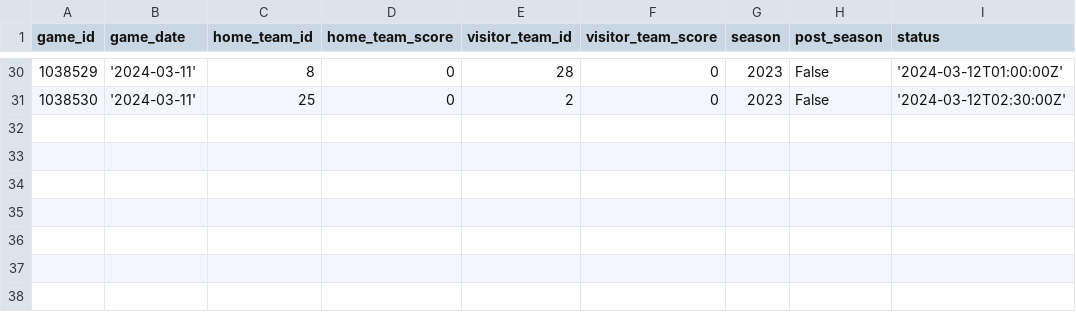
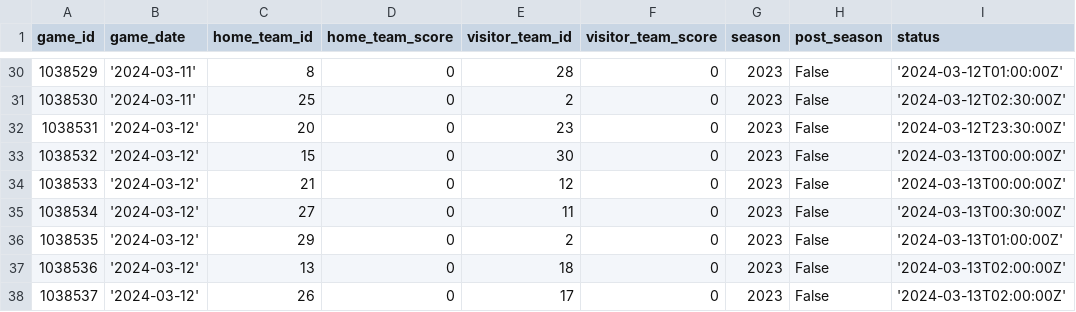
Before and after one commit to corey-cheung/nba-basketball-orchestration, a CSV file: include/ingestion/python/temp/3_temp_games.csv, drawn as a sheet; only a part is shown, gaps mark what is left out.

Commit message:
upload latest CSVs

```diff
--- a/include/ingestion/python/temp/3_temp_games.csv
+++ b/include/ingestion/python/temp/3_temp_games.csv
@@ -31 +31,8 @@ game_id,game_date,home_team_id,home_team_score,visitor_team_id,visitor_team_scor
 1038530,'2024-03-11',25,0,2,0,2023,False,'2024-03-12T02:30:00Z'
+1038531,'2024-03-12',20,0,23,0,2023,False,'2024-03-12T23:30:00Z'
+1038532,'2024-03-12',15,0,30,0,2023,False,'2024-03-13T00:00:00Z'
+1038533,'2024-03-12',21,0,12,0,2023,False,'2024-03-13T00:00:00Z'
+1038534,'2024-03-12',27,0,11,0,2023,False,'2024-03-13T00:30:00Z'
+1038535,'2024-03-12',29,0,2,0,2023,False,'2024-03-13T01:00:00Z'
+1038536,'2024-03-12',13,0,18,0,2023,False,'2024-03-13T02:00:00Z'
+1038537,'2024-03-12',26,0,17,0,2023,False,'2024-03-13T02:00:00Z'
```
